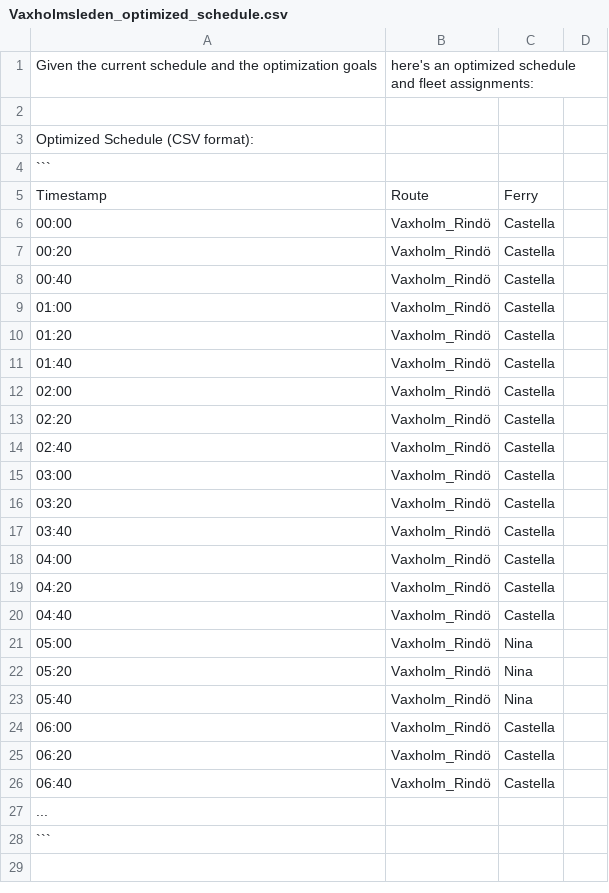
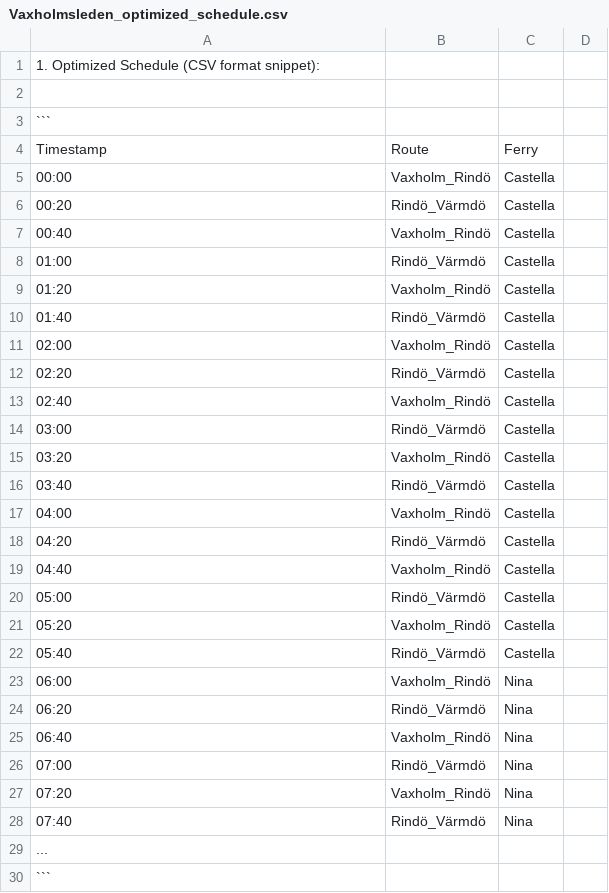
Before and after one commit to saisharan221/hack-a-fleet-phidata, a CSV file: optimized_schedules/Vaxholmsleden_optimized_schedule.csv, drawn as a sheet; only a part is shown; the shorter side is filled out with more unchanged rows; removed rows and columns are numbered as before the commit, all else as after; the diff covers the shown part only; the diff names each change by its address in the sheet, - before the commit and + after, or states it on an @@ line.

```diff
--- a/optimized_schedules/Vaxholmsleden_optimized_schedule.csv
+++ b/optimized_schedules/Vaxholmsleden_optimized_schedule.csv
-row 1: Given the current schedule and the optimization goals | here's an optimized schedule and fleet assignments:
+row 1: 1. Optimized Schedule (CSV format snippet):
-row 3: Optimized Schedule (CSV format):
-B6: Vaxholm_Rindö
+B6: Rindö_Värmdö
-B8: Vaxholm_Rindö
+B8: Rindö_Värmdö
-B10: Vaxholm_Rindö
+B10: Rindö_Värmdö
-B12: Vaxholm_Rindö
+B12: Rindö_Värmdö
-B14: Vaxholm_Rindö
+B14: Rindö_Värmdö
-B16: Vaxholm_Rindö
+B16: Rindö_Värmdö
-B18: Vaxholm_Rindö
+B18: Rindö_Värmdö
-B20: Vaxholm_Rindö
+B20: Rindö_Värmdö
-C20:C22: Nina
+C20:C22: Castella
-B22: Vaxholm_Rindö
+B22: Rindö_Värmdö
-C23:C25: Castella
+C23:C25: Nina
-B24: Vaxholm_Rindö
+B24: Rindö_Värmdö
+row 26: 07:00 | Rindö_Värmdö | Nina
+row 27: 07:20 | Vaxholm_Rindö | Nina
+row 28: 07:40 | Rindö_Värmdö | Nina
```
Also changed, not shown: 9 added rows, 8 removed rows and 6 edited cells elsewhere in this file, 5 other files.
